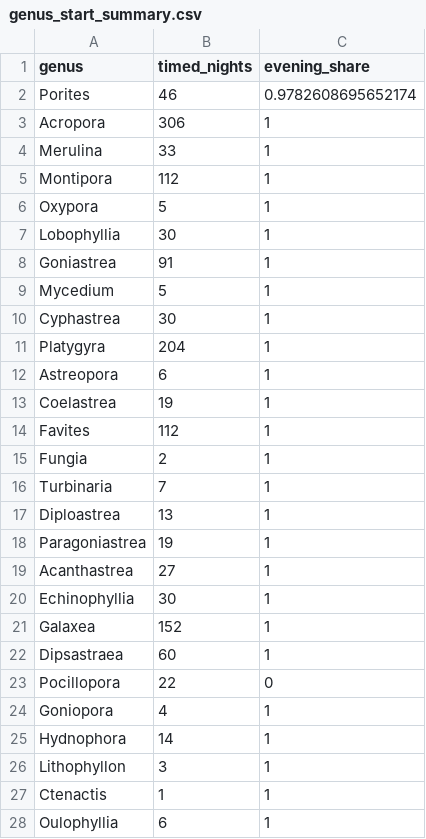
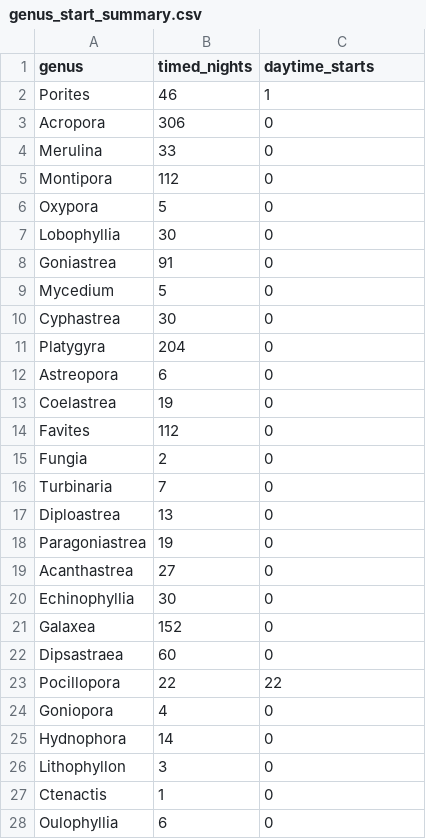
Before and after one commit to atanasovmi/The-Ocean-s-Clock, a CSV file: outputs/tables/genus_start_summary.csv, drawn as a sheet; only a part is shown; the diff covers the shown part only.

```diff
--- a/outputs/tables/genus_start_summary.csv
+++ b/outputs/tables/genus_start_summary.csv
@@ -1,28 +1,28 @@
-genus,timed_nights,evening_share
-Porites,46,0.9782608695652174
-Acropora,306,1
-Merulina,33,1
-Montipora,112,1
-Oxypora,5,1
-Lobophyllia,30,1
-Goniastrea,91,1
-Mycedium,5,1
-Cyphastrea,30,1
-Platygyra,204,1
-Astreopora,6,1
-Coelastrea,19,1
-Favites,112,1
-Fungia,2,1
-Turbinaria,7,1
-Diploastrea,13,1
-Paragoniastrea,19,1
-Acanthastrea,27,1
-Echinophyllia,30,1
-Galaxea,152,1
-Dipsastraea,60,1
-Pocillopora,22,0
-Goniopora,4,1
-Hydnophora,14,1
-Lithophyllon,3,1
-Ctenactis,1,1
-Oulophyllia,6,1
+genus,timed_nights,daytime_starts
+Porites,46,1
+Acropora,306,0
+Merulina,33,0
+Montipora,112,0
+Oxypora,5,0
+Lobophyllia,30,0
+Goniastrea,91,0
+Mycedium,5,0
+Cyphastrea,30,0
+Platygyra,204,0
+Astreopora,6,0
+Coelastrea,19,0
+Favites,112,0
+Fungia,2,0
+Turbinaria,7,0
+Diploastrea,13,0
+Paragoniastrea,19,0
+Acanthastrea,27,0
+Echinophyllia,30,0
+Galaxea,152,0
+Dipsastraea,60,0
+Pocillopora,22,22
+Goniopora,4,0
+Hydnophora,14,0
+Lithophyllon,3,0
+Ctenactis,1,0
+Oulophyllia,6,0
```
Also changed, not shown: 16 edited cells elsewhere in this file, outputs/tables/genus_statistics.csv, 8 other files.
